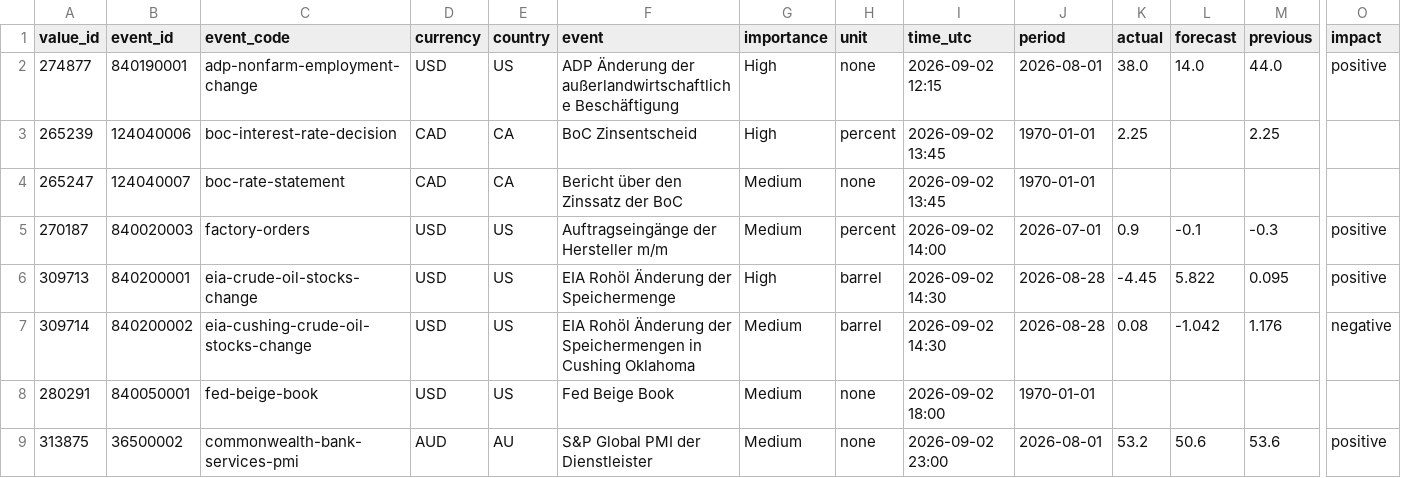
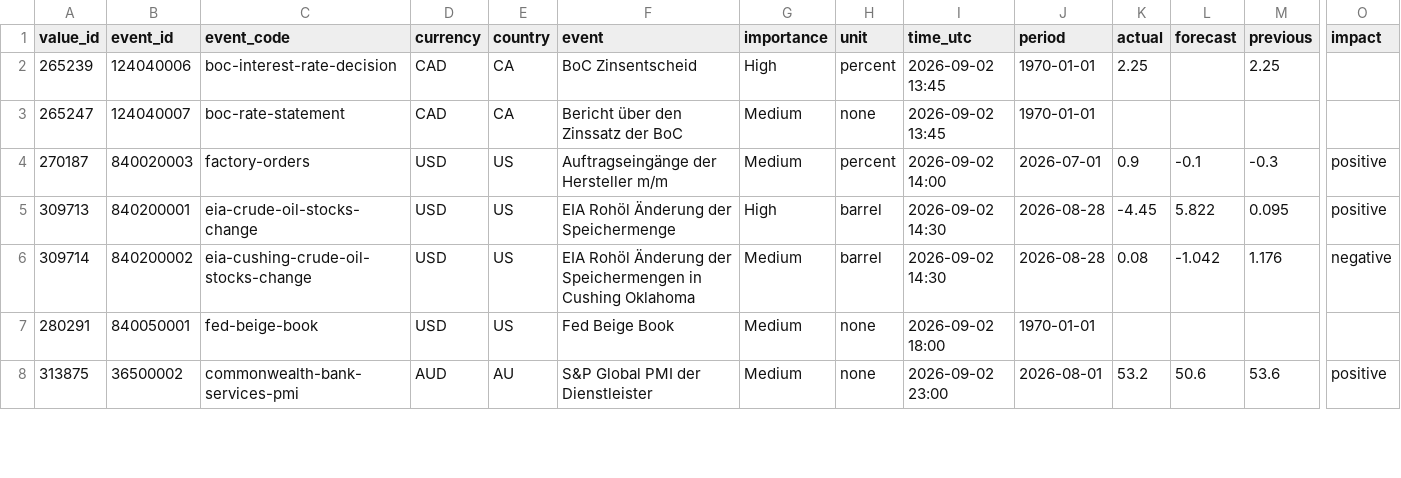
Before and after one commit to MazohFX/taco-strategy-lab, a CSV file: data/macro_calendar/mt5_recent.csv, drawn as a sheet; only a part is shown, gaps mark what is left out; rows hold the shown columns only; the diff names each change by its address in the sheet, - before the commit and + after, or states it on an @@ line.

Commit message:
MT5 Makro-Kalender Sync 2026-10-16 05:45 UTC

```diff
--- a/data/macro_calendar/mt5_recent.csv
+++ b/data/macro_calendar/mt5_recent.csv
-row 2: 274877 | 840190001 | adp-nonfarm-employment-change | USD | US | ADP Änderung der außerlandwirtschaftliche Beschäftigung | High | none | 2026-09-02 12:15 | 2026-08-01 | 38.0 | 14.0 | 44.0 | positive
```
